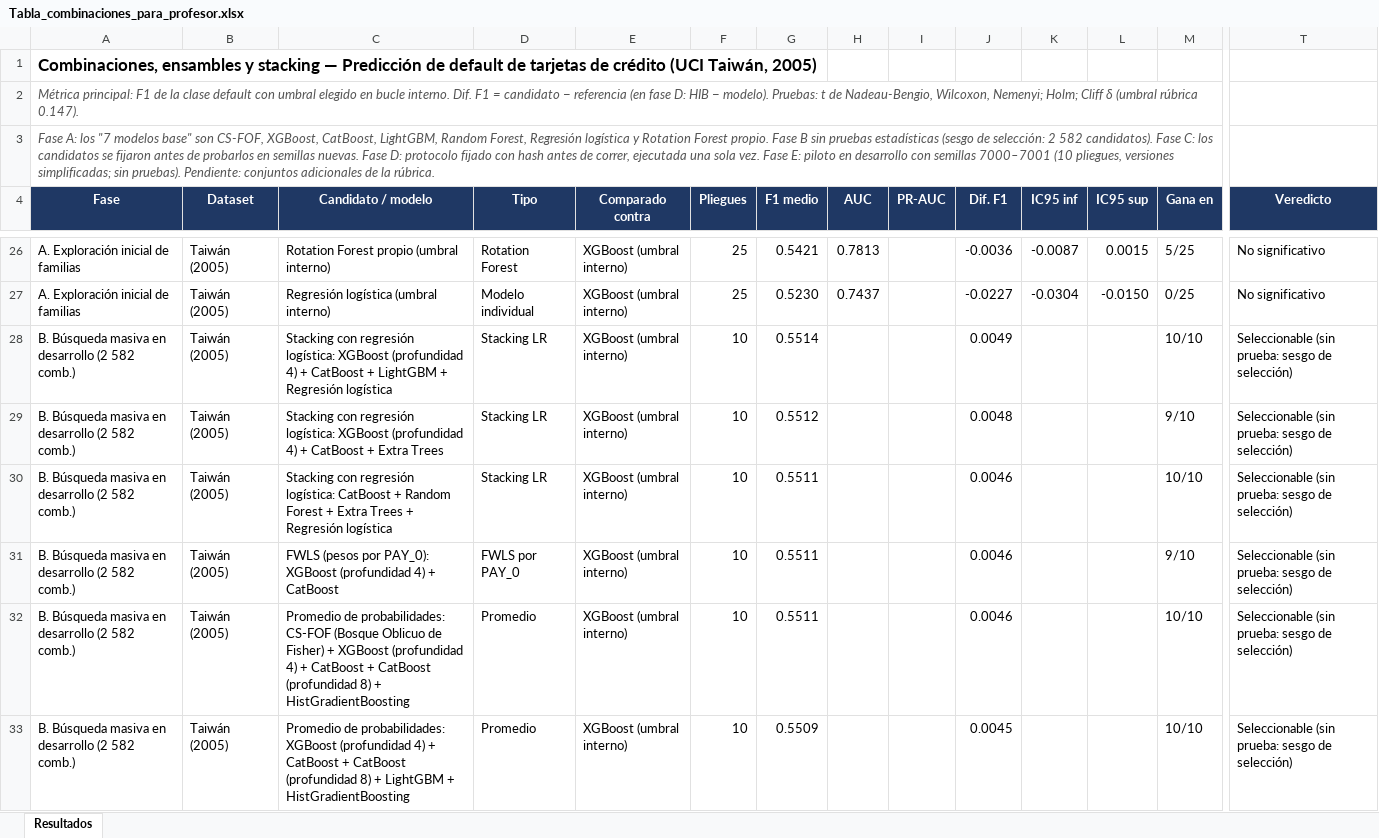
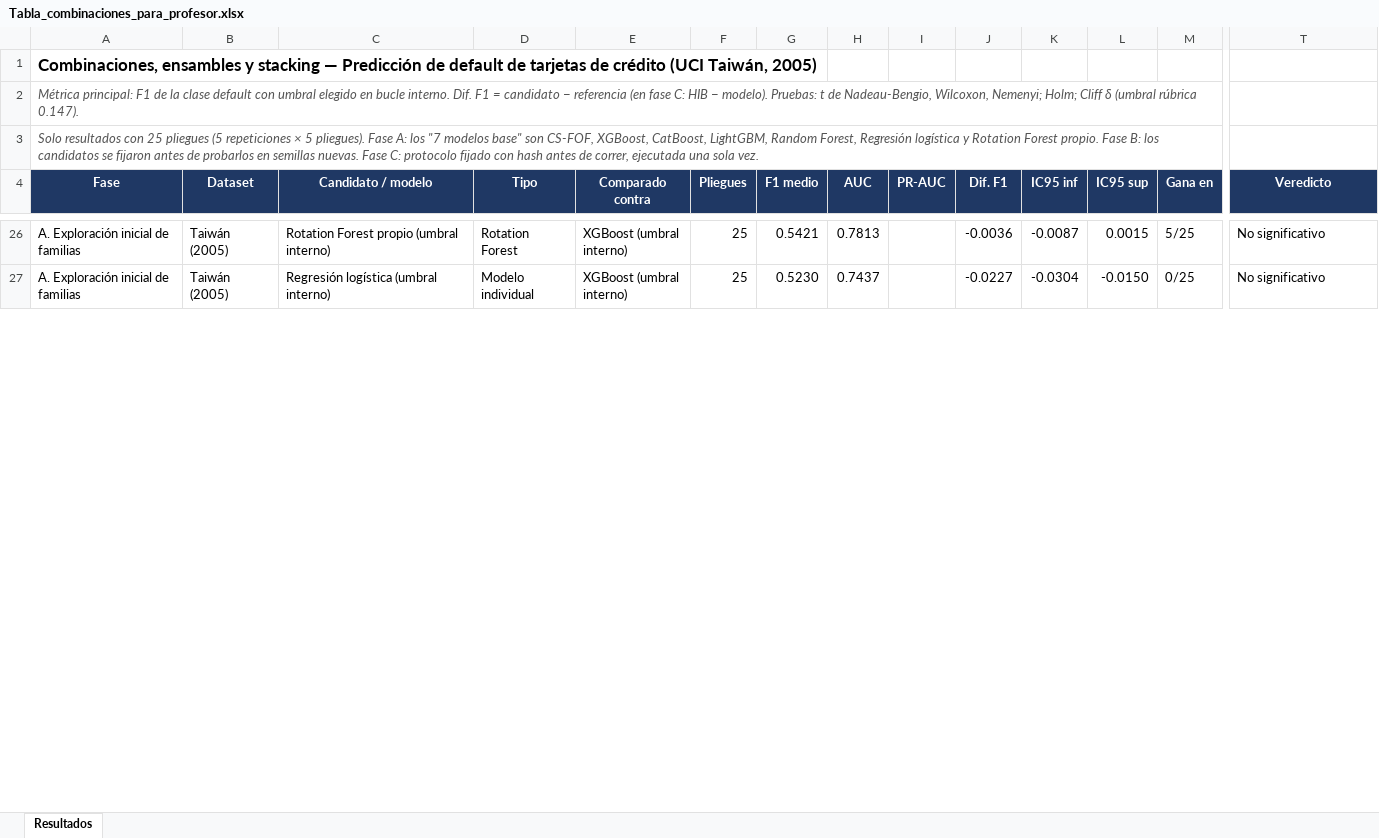
Before and after one commit to valeriaflorezs/Credit_Card_Project, an Excel workbook: entregables_profesor/Tabla_combinaciones_para_profesor.xlsx, sheet Resultados, drawn as a sheet; only a part is shown, gaps mark what is left out; values as stored, in another font and other column widths than the file's, no borders; conditional formats not drawn; rows hold the shown columns only; the diff covers the shown part only; the diff names each change by its address in the sheet, - before the commit and + after, or states it on an @@ line.

```diff
--- a/entregables_profesor/Tabla_combinaciones_para_profesor.xlsx (sheet Resultados)
+++ b/entregables_profesor/Tabla_combinaciones_para_profesor.xlsx (sheet Resultados)
-A2 (Fase): …(en fase D: HIB −…
+A2 (Fase): …(en fase C: HIB −…
-A3 (Fase): Fase A: los "7 modelos base" son CS-FOF, XGBoost, CatBoost, LightGBM, Random Forest, Regresión logística y Rotation Forest propio. Fase B sin pruebas estadísticas (sesgo de selección: 2 582 candidatos). Fase C: los candidatos se fijaron antes de probarlos en semillas nuevas. Fase D: protocolo fijado con hash antes de correr, ejecutada una sola vez. Fase E: piloto en desarrollo con semillas 7000–7001 (10 pliegues, versiones simplificadas; sin pruebas). Pendiente: conjuntos adicionales de la rúbrica.
+A3 (Fase): Solo resultados con 25 pliegues (5 repeticiones × 5 pliegues). Fase A: los "7 modelos base" son CS-FOF, XGBoost, CatBoost, LightGBM, Random Forest, Regresión logística y Rotation Forest propio. Fase B: los candidatos se fijaron antes de probarlos en semillas nuevas. Fase C: protocolo fijado con hash antes de correr, ejecutada una sola vez.
-row 28: B. Búsqueda masiva en desarrollo (2 582 comb.) | Taiwán (2005) | Stacking con regresión logística: XGBoost (profundidad 4) + CatBoost + LightGBM + Regresión logística | Stacking LR | XGBoost (umbral interno) | 10 | 0.5514 |  |  | 0.0049 |  |  | 10/10 | Seleccionable (sin prueba: sesgo de selección)
-row 29: B. Búsqueda masiva en desarrollo (2 582 comb.) | Taiwán (2005) | Stacking con regresión logística: XGBoost (profundidad 4) + CatBoost + Extra Trees | Stacking LR | XGBoost (umbral interno) | 10 | 0.5512 |  |  | 0.0048 |  |  | 9/10 | Seleccionable (sin prueba: sesgo de selección)
-row 30: B. Búsqueda masiva en desarrollo (2 582 comb.) | Taiwán (2005) | Stacking con regresión logística: CatBoost + Random Forest + Extra Trees + Regresión logística | Stacking LR | XGBoost (umbral interno) | 10 | 0.5511 |  |  | 0.0046 |  |  | 10/10 | Seleccionable (sin prueba: sesgo de selección)
-row 31: B. Búsqueda masiva en desarrollo (2 582 comb.) | Taiwán (2005) | FWLS (pesos por PAY_0): XGBoost (profundidad 4) + CatBoost | FWLS por PAY_0 | XGBoost (umbral interno) | 10 | 0.5511 |  |  | 0.0046 |  |  | 9/10 | Seleccionable (sin prueba: sesgo de selección)
-row 32: B. Búsqueda masiva en desarrollo (2 582 comb.) | Taiwán (2005) | Promedio de probabilidades: CS-FOF (Bosque Oblicuo de Fisher) + XGBoost (profundidad 4) + CatBoost + CatBoost (profundidad 8) + HistGradientBoosting | Promedio | XGBoost (umbral interno) | 10 | 0.5511 |  |  | 0.0046 |  |  | 10/10 | Seleccionable (sin prueba: sesgo de selección)
-row 33: B. Búsqueda masiva en desarrollo (2 582 comb.) | Taiwán (2005) | Promedio de probabilidades: XGBoost (profundidad 4) + CatBoost + CatBoost (profundidad 8) + LightGBM + HistGradientBoosting | Promedio | XGBoost (umbral interno) | 10 | 0.5509 |  |  | 0.0045 |  |  | 10/10 | Seleccionable (sin prueba: sesgo de selección)
```
Also changed, not shown: 31 removed rows and 32 edited cells elsewhere in this sheet.
